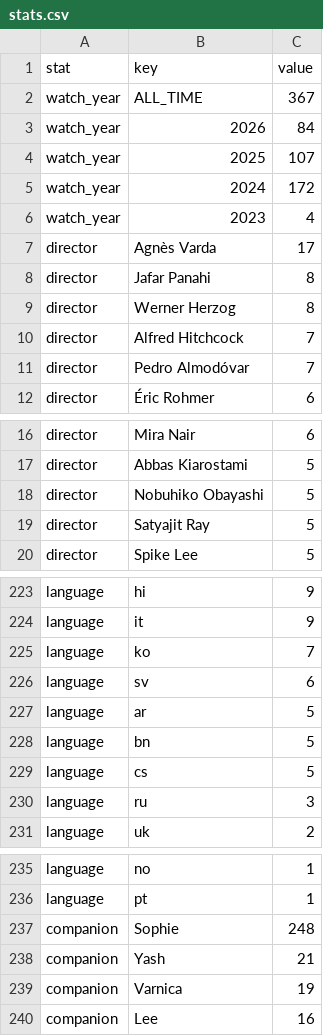
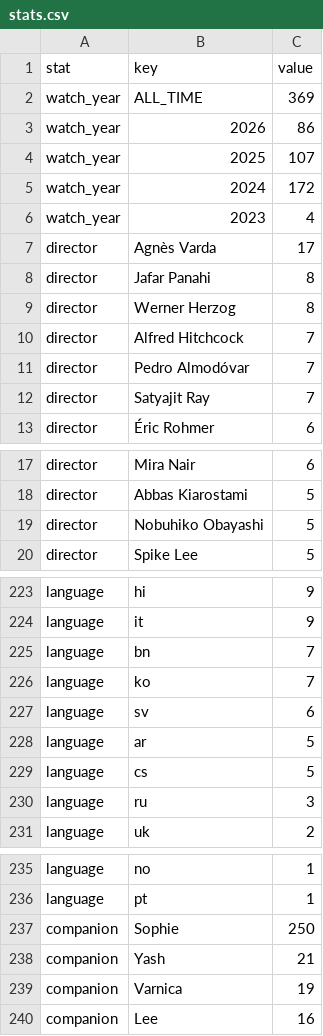
Before and after one commit to shreshthkhilani/shreshth-filmstruck, a CSV file: data/stats.csv, drawn as a sheet; only a part is shown, gaps mark what is left out; the diff covers the shown part only.

```diff
--- a/data/stats.csv
+++ b/data/stats.csv
@@ -1,4 +1,4 @@
 stat,key,value
-watch_year,ALL_TIME,367
-watch_year,2026,84
+watch_year,ALL_TIME,369
+watch_year,2026,86
 watch_year,2025,107
@@ -11,2 +11,3 @@ director,Alfred Hitchcock,7
 director,Pedro Almodóvar,7
+director,Satyajit Ray,7
 director,Éric Rohmer,6
@@ -18,3 +19,2 @@ director,Abbas Kiarostami,5
 director,Nobuhiko Obayashi,5
-director,Satyajit Ray,5
 director,Spike Lee,5
@@ -224,2 +224,3 @@ language,hi,9
 language,it,9
+language,bn,7
 language,ko,7
@@ -227,3 +228,2 @@ language,sv,6
 language,ar,5
-language,bn,5
 language,cs,5
@@ -236,3 +236,3 @@ language,no,1
 language,pt,1
-companion,Sophie,248
+companion,Sophie,250
 companion,Yash,21
```
Also changed, not shown: 2 edited cells elsewhere in this file, data/films.csv, data/log.csv.
